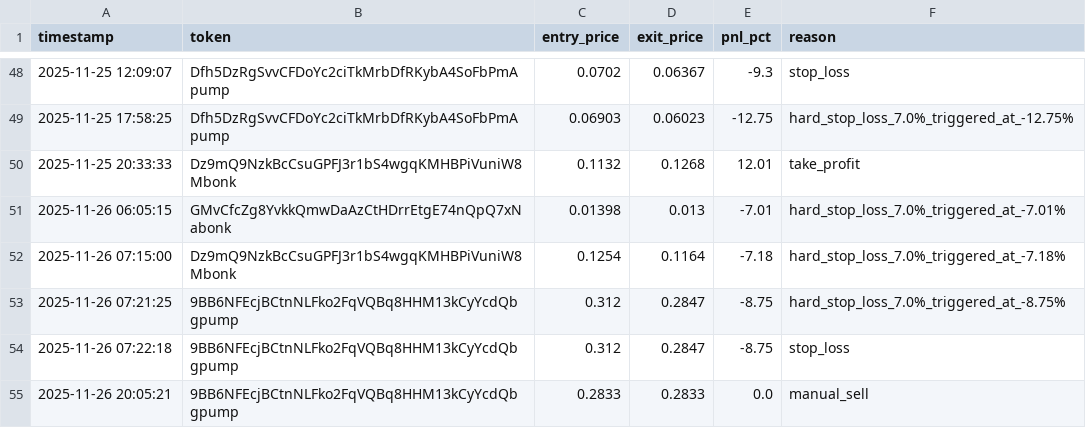
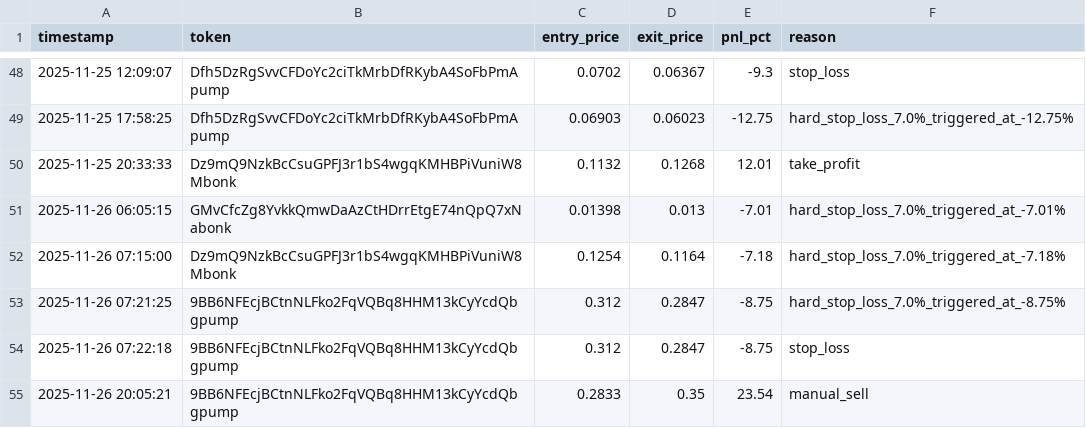
Before and after one commit to mikegianfelice/Hunter, a CSV file: data/trade_log.csv, drawn as a sheet; only a part is shown, gaps mark what is left out.

Commit message:
Update performance data and trade log

```diff
--- a/data/trade_log.csv
+++ b/data/trade_log.csv
@@ -54,2 +54,2 @@ timestamp,token,entry_price,exit_price,pnl_pct,reason
 2025-11-26 07:22:18,9BB6NFEcjBCtnNLFko2FqVQBq8HHM13kCyYcdQbgpump,0.312,0.2847,-8.75,stop_loss
-2025-11-26 20:05:21,9BB6NFEcjBCtnNLFko2FqVQBq8HHM13kCyYcdQbgpump,0.2833,0.2833,0.0,manual_sell
+2025-11-26 20:05:21,9BB6NFEcjBCtnNLFko2FqVQBq8HHM13kCyYcdQbgpump,0.2833,0.35,23.54,manual_sell
```
Also changed, not shown: 1 other file.
